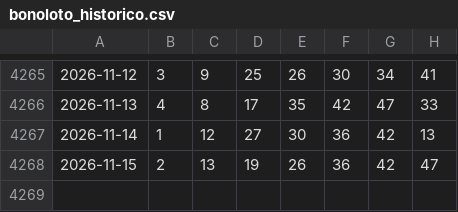
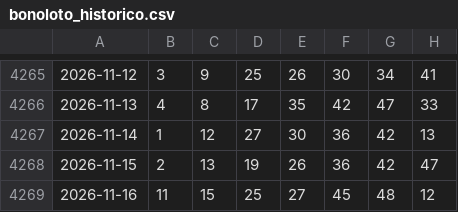
Before and after one commit to Pingarra1971/bonoloto-2, a CSV file: data/bonoloto_historico.csv, drawn as a sheet; only a part is shown, gaps mark what is left out; the diff names each change by its address in the sheet, - before the commit and + after, or states it on an @@ line.

```diff
--- a/data/bonoloto_historico.csv
+++ b/data/bonoloto_historico.csv
+row 4269: 2026-11-16 | 11 | 15 | 25 | 27 | 45 | 48 | 12
```
Also changed, not shown: 1 other file.
